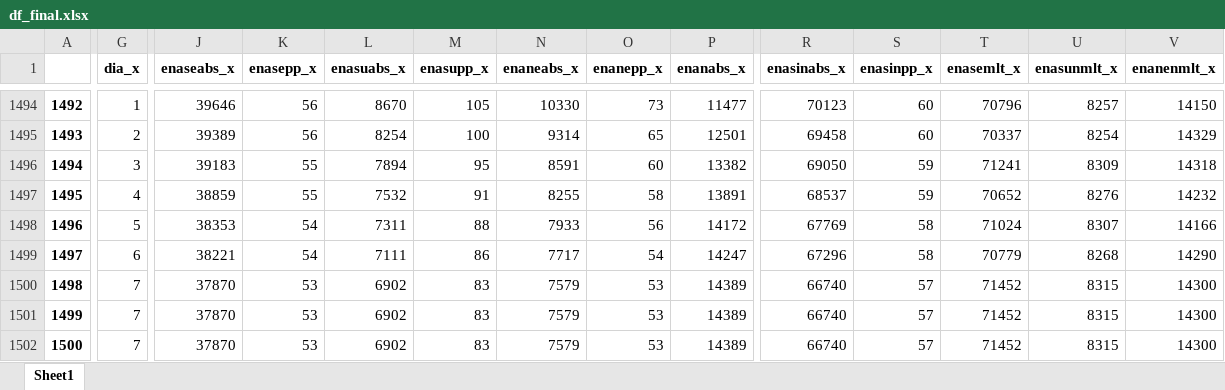
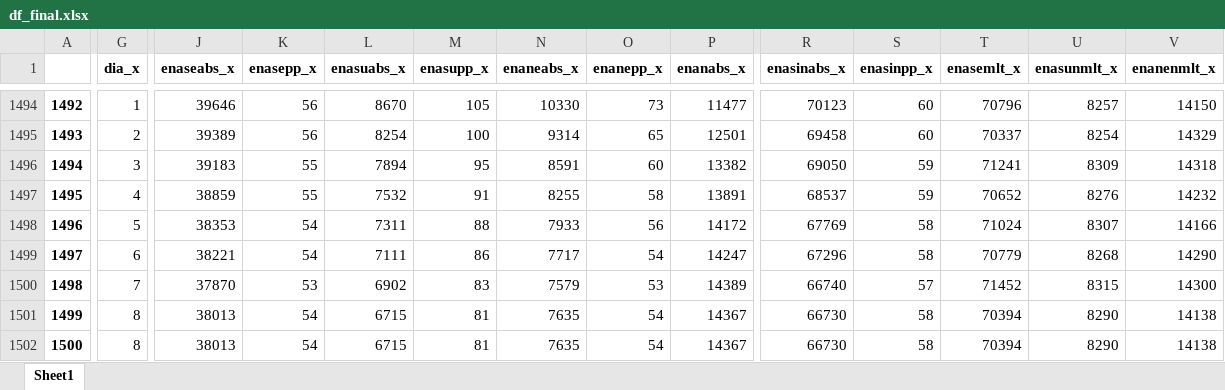
Before and after one commit to bernavice/dashboard_premissas_precos, an Excel workbook: assets/df_final.xlsx, sheet Sheet1, drawn as a sheet; only a part is shown, gaps mark what is left out; values as stored, in another font and other column widths than the file's, no borders; the diff covers the shown part only; the diff names each change by its address in the sheet, - before the commit and + after, or states it on an @@ line.

```diff
--- a/assets/df_final.xlsx (sheet Sheet1)
+++ b/assets/df_final.xlsx (sheet Sheet1)
-G1501:G1502 (dia_x): 7
+G1501:G1502 (dia_x): 8
-J1501:J1502 (enaseabs_x): 37870
+J1501:J1502 (enaseabs_x): 38013
-K1501:K1502 (enasepp_x): 53
+K1501:K1502 (enasepp_x): 54
-L1501:L1502 (enasuabs_x): 6902
+L1501:L1502 (enasuabs_x): 6715
-M1501:M1502 (enasupp_x): 83
+M1501:M1502 (enasupp_x): 81
-N1501:N1502 (enaneabs_x): 7579
+N1501:N1502 (enaneabs_x): 7635
-O1501:O1502 (enanepp_x): 53
+O1501:O1502 (enanepp_x): 54
-P1501:P1502 (enanabs_x): 14389
+P1501:P1502 (enanabs_x): 14367
-R1501:R1502 (enasinabs_x): 66740
+R1501:R1502 (enasinabs_x): 66730
-S1501:S1502 (enasinpp_x): 57
+S1501:S1502 (enasinpp_x): 58
-T1501:T1502 (enasemlt_x): 71452
+T1501:T1502 (enasemlt_x): 70394
-U1501:U1502 (enasunmlt_x): 8315
+U1501:U1502 (enasunmlt_x): 8290
-V1501:V1502 (enanenmlt_x): 14300
+V1501:V1502 (enanenmlt_x): 14138
```
Also changed, not shown: 76 edited cells elsewhere in this sheet, assets/me3.xlsx, assets/teste.xlsx, 3 other files.
